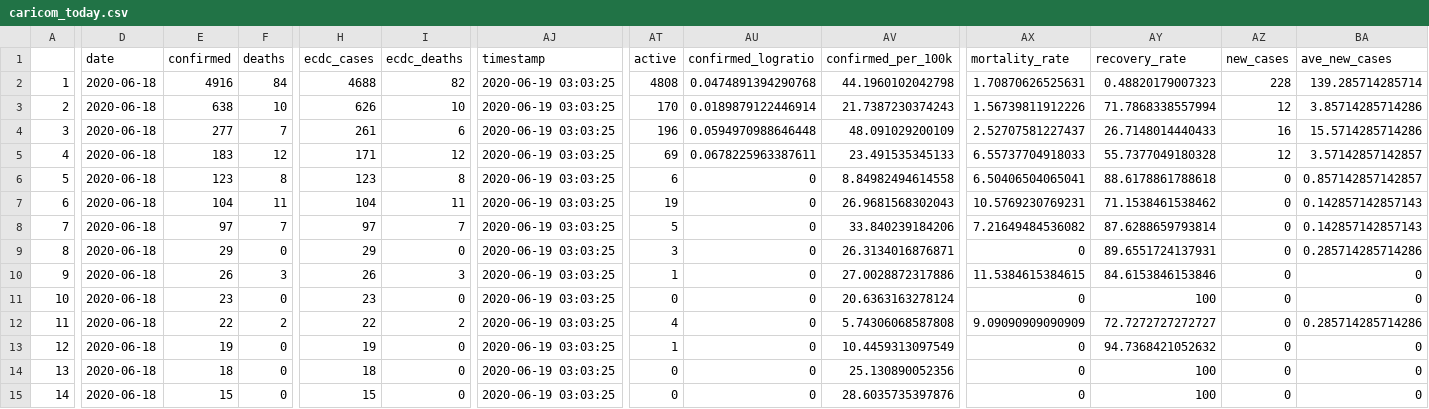
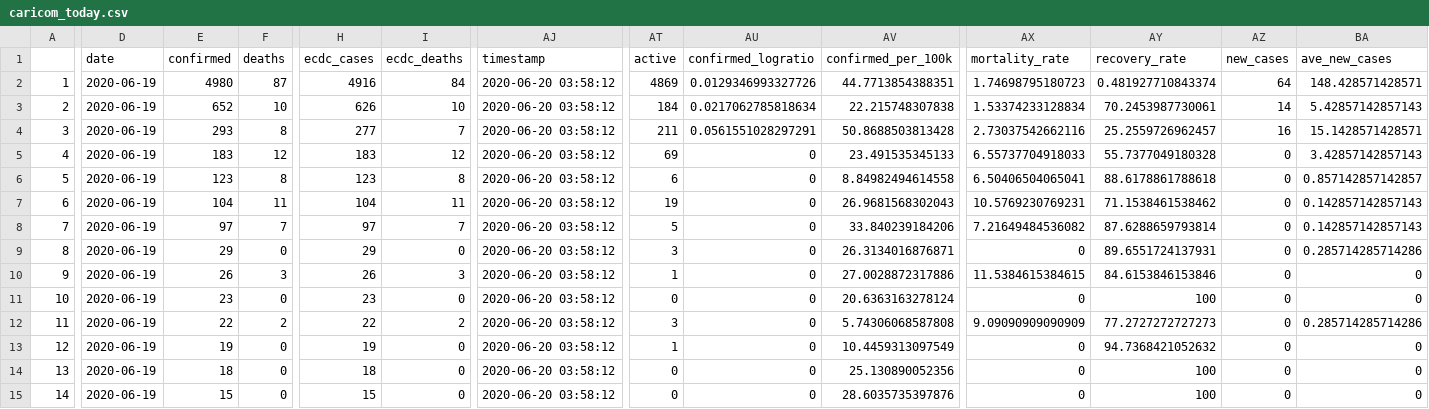
Before and after one commit to yohance-nicholas/Developing-Data-Products, a CSV file: 1. Tidy Data/caricom_today.csv, drawn as a sheet; only a part is shown, gaps mark what is left out; the diff covers the shown part only; the diff names each change by its address in the sheet, - before the commit and + after, or states it on an @@ line.

```diff
--- a/1. Tidy Data/caricom_today.csv
+++ b/1. Tidy Data/caricom_today.csv
-D2:D15 (date): 2020-06-18
+D2:D15 (date): 2020-06-19
-E2 (confirmed): 4916
+E2 (confirmed): 4980
-F2 (deaths): 84
+F2 (deaths): 87
-H2 (ecdc_cases): 4688
+H2 (ecdc_cases): 4916
-I2 (ecdc_deaths): 82
+I2 (ecdc_deaths): 84
-AJ2:AJ15 (timestamp): 2020-06-19 03:03:25
+AJ2:AJ15 (timestamp): 2020-06-20 03:58:12
-AT2 (active): 4808
+AT2 (active): 4869
-AU2 (confirmed_logratio): 0.0474891394290768
+AU2 (confirmed_logratio): 0.0129346993327726
-AV2 (confirmed_per_100k): 44.1960102042798
+AV2 (confirmed_per_100k): 44.7713854388351
-AX2 (mortality_rate): 1.70870626525631
+AX2 (mortality_rate): 1.74698795180723
-AY2 (recovery_rate): 0.48820179007323
+AY2 (recovery_rate): 0.481927710843374
-AZ2 (new_cases): 228
+AZ2 (new_cases): 64
-BA2 (ave_new_cases): 139.285714285714
+BA2 (ave_new_cases): 148.428571428571
-E3 (confirmed): 638
+E3 (confirmed): 652
-AT3 (active): 170
+AT3 (active): 184
-AU3 (confirmed_logratio): 0.0189879122446914
+AU3 (confirmed_logratio): 0.0217062785818634
-AV3 (confirmed_per_100k): 21.7387230374243
+AV3 (confirmed_per_100k): 22.215748307838
-AX3 (mortality_rate): 1.56739811912226
+AX3 (mortality_rate): 1.53374233128834
-AY3 (recovery_rate): 71.7868338557994
+AY3 (recovery_rate): 70.2453987730061
-AZ3 (new_cases): 12
+AZ3 (new_cases): 14
-BA3 (ave_new_cases): 3.85714285714286
+BA3 (ave_new_cases): 5.42857142857143
-E4 (confirmed): 277
+E4 (confirmed): 293
-F4 (deaths): 7
+F4 (deaths): 8
-H4 (ecdc_cases): 261
+H4 (ecdc_cases): 277
-I4 (ecdc_deaths): 6
+I4 (ecdc_deaths): 7
-AT4 (active): 196
+AT4 (active): 211
-AU4 (confirmed_logratio): 0.0594970988646448
+AU4 (confirmed_logratio): 0.0561551028297291
-AV4 (confirmed_per_100k): 48.091029200109
+AV4 (confirmed_per_100k): 50.8688503813428
-AX4 (mortality_rate): 2.52707581227437
+AX4 (mortality_rate): 2.73037542662116
-AY4 (recovery_rate): 26.7148014440433
+AY4 (recovery_rate): 25.2559726962457
-BA4 (ave_new_cases): 15.5714285714286
+BA4 (ave_new_cases): 15.1428571428571
-H5 (ecdc_cases): 171
+H5 (ecdc_cases): 183
-AU5 (confirmed_logratio): 0.0678225963387611
+AU5 (confirmed_logratio): 0
-AZ5 (new_cases): 12
+AZ5 (new_cases): 0
-BA5 (ave_new_cases): 3.57142857142857
+BA5 (ave_new_cases): 3.42857142857143
-AT12 (active): 4
+AT12 (active): 3
-AY12 (recovery_rate): 72.7272727272727
+AY12 (recovery_rate): 77.2727272727273
```
Also changed, not shown: 3 edited cells elsewhere in this file, 1. Tidy Data/caricom_covid_regression_data.csv, caricom_covid_regression_data.csv, 18 other files.
